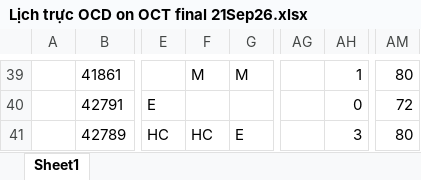
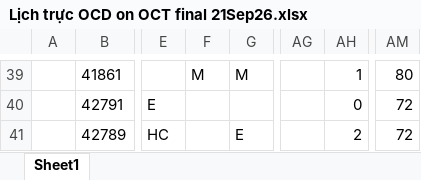
Before and after one commit to dispatchpqc/crewlist-dsp-asst, an Excel workbook: data/2026/10.2026/Lịch trực OCD on OCT final 21Sep26.xlsx, sheet Sheet1, drawn as a sheet; only a part is shown, gaps mark what is left out; values as stored, in another font and other column widths than the file's, no borders; the diff names each change by its address in the sheet, - before the commit and + after, or states it on an @@ line.

Commit message:
Update roster 10/2026 from web (30 NV)

```diff
--- a/data/2026/10.2026/Lịch trực OCD on OCT final 21Sep26.xlsx (sheet Sheet1)
+++ b/data/2026/10.2026/Lịch trực OCD on OCT final 21Sep26.xlsx (sheet Sheet1)
-F41: HC
+F41: (empty)
-AH41: 3
+AH41: 2
-AM41: 80
+AM41: 72
```
